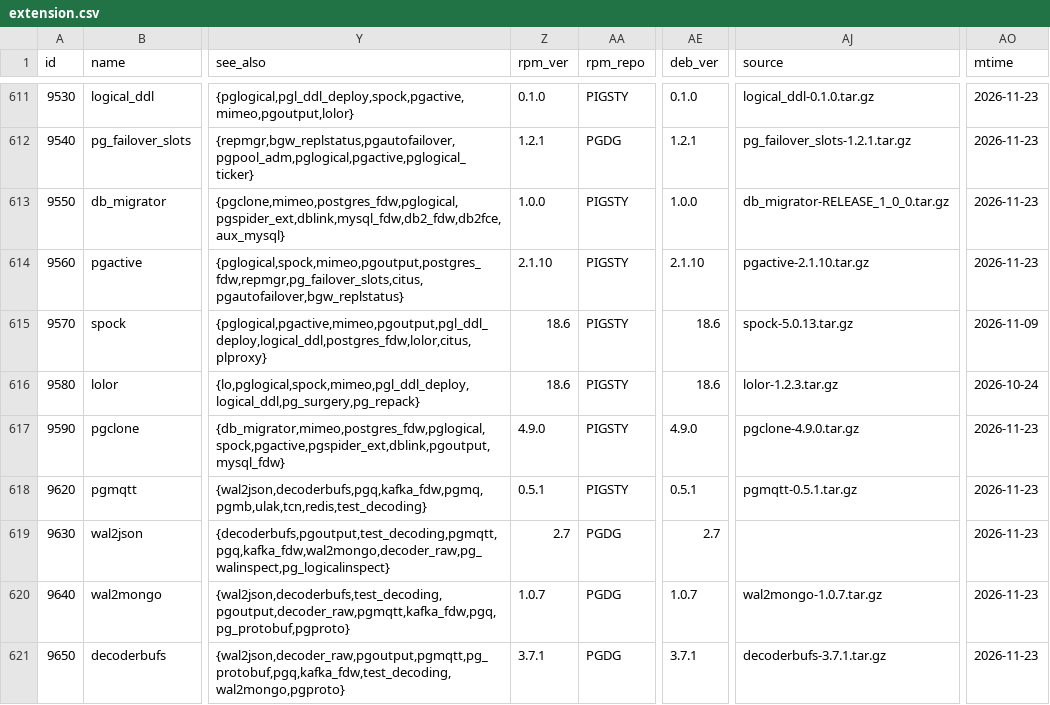
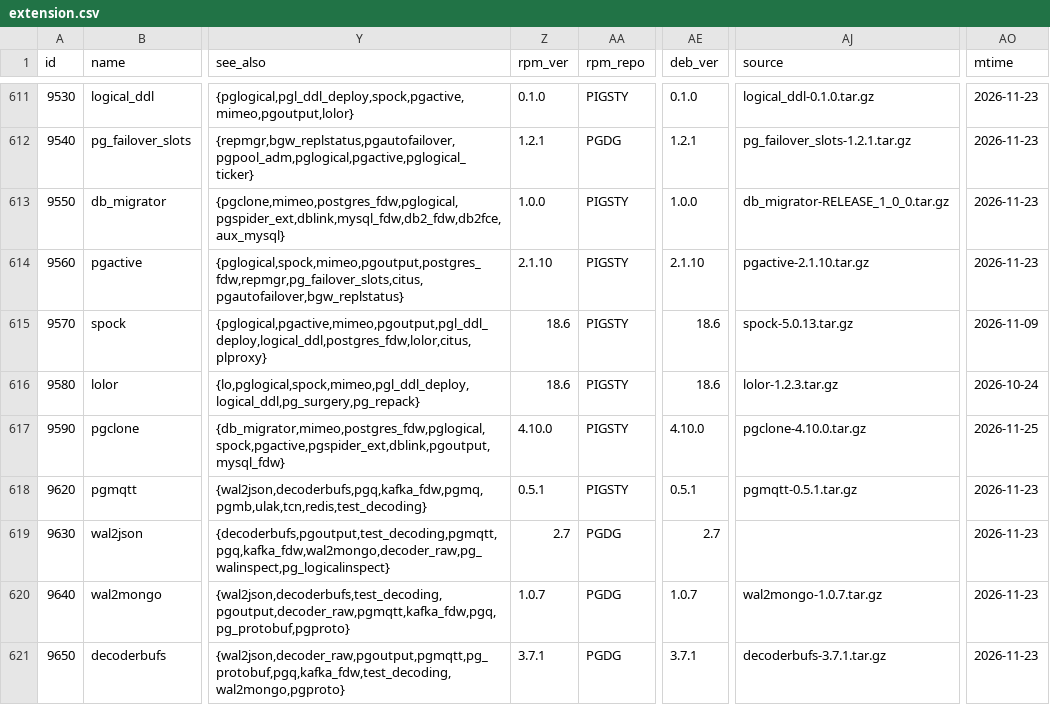
Before and after one commit to pgsty/pgext, a CSV file: db/extension.csv, drawn as a sheet; only a part is shown, gaps mark what is left out; the diff names each change by its address in the sheet, - before the commit and + after, or states it on an @@ line.

Commit message:
update pgclone package metadata

```diff
--- a/db/extension.csv
+++ b/db/extension.csv
-Z617 (rpm_ver): 4.9.0
+Z617 (rpm_ver): 4.10.0
-AE617 (deb_ver): 4.9.0
+AE617 (deb_ver): 4.10.0
-AJ617 (source): pgclone-4.9.0.tar.gz
+AJ617 (source): pgclone-4.10.0.tar.gz
-AO617 (mtime): 2026-11-23
+AO617 (mtime): 2026-11-25
```
Also changed, not shown: 1 other file.
